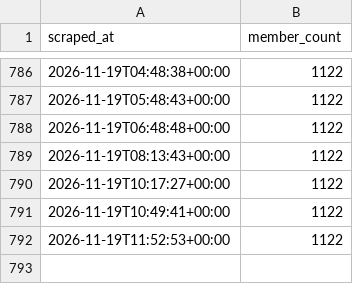
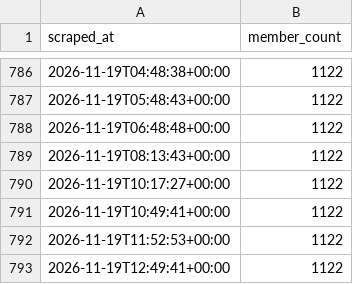
Before and after one commit to 40SAR-Data-Team/BdeAnnivVirtChallenge, a CSV file: backend/members/member_count.csv, drawn as a sheet; only a part is shown, gaps mark what is left out; the diff names each change by its address in the sheet, - before the commit and + after, or states it on an @@ line.

```diff
--- a/backend/members/member_count.csv
+++ b/backend/members/member_count.csv
+row 793: 2026-11-19T12:49:41+00:00 | 1122
```
Also changed, not shown: backend/statistics/statistics.csv, 2 other files.
